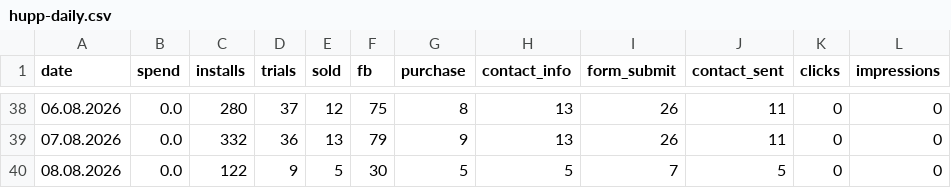
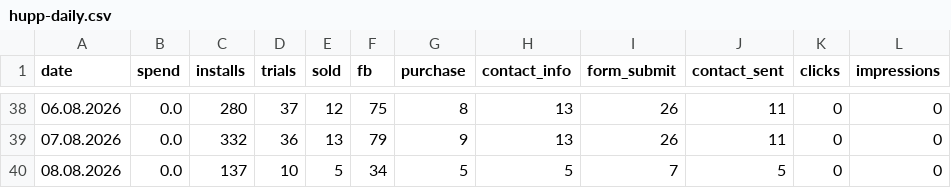
Before and after one commit to lusnikovvaceslav9-oss/elixir-dashboard, a CSV file: data/hupp-daily.csv, drawn as a sheet; only a part is shown, gaps mark what is left out.

Commit message:
chore: auto-update Hupp feed data

```diff
--- a/data/hupp-daily.csv
+++ b/data/hupp-daily.csv
@@ -39,2 +39,2 @@ date,spend,installs,trials,sold,fb,purchase,contact_info,form_submit,contact_sen
 07.08.2026,0.0,332,36,13,79,9,13,26,11,0,0
-08.08.2026,0.0,122,9,5,30,5,5,7,5,0,0
+08.08.2026,0.0,137,10,5,34,5,5,7,5,0,0
```
Also changed, not shown: 1 other file.
